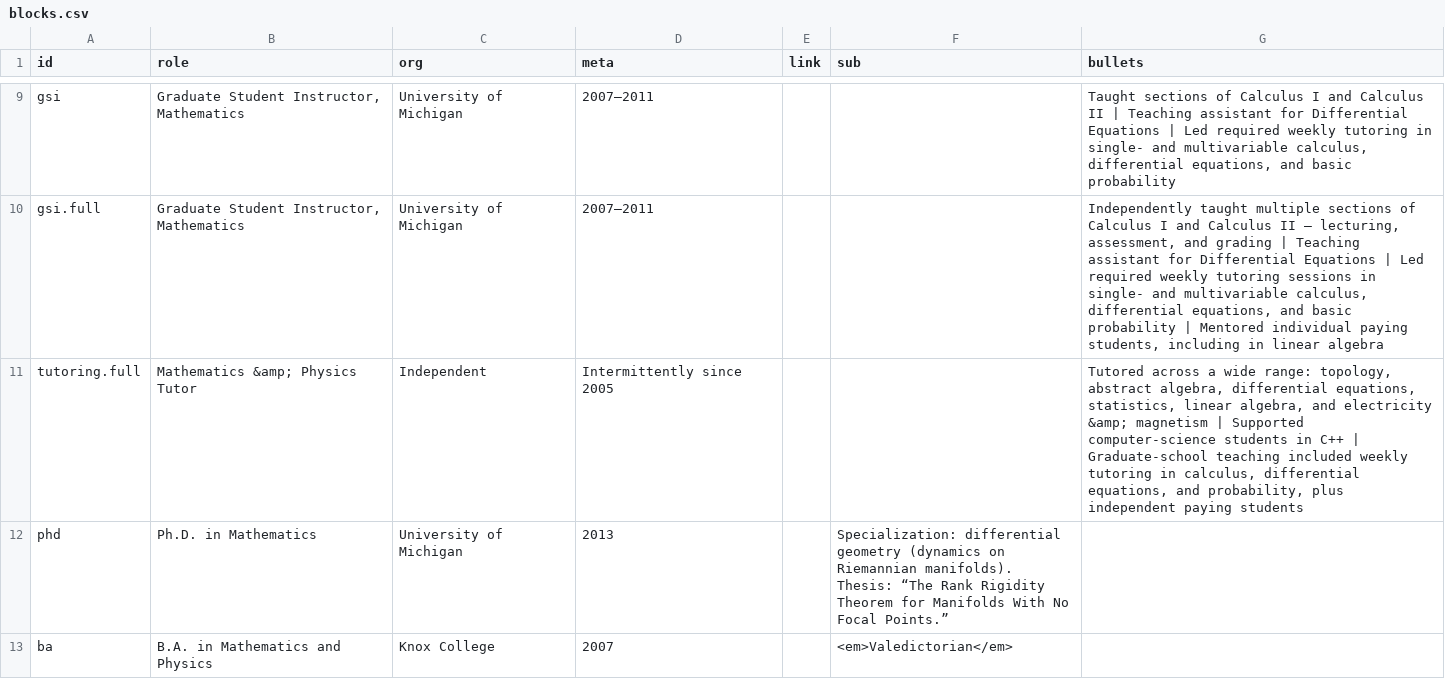
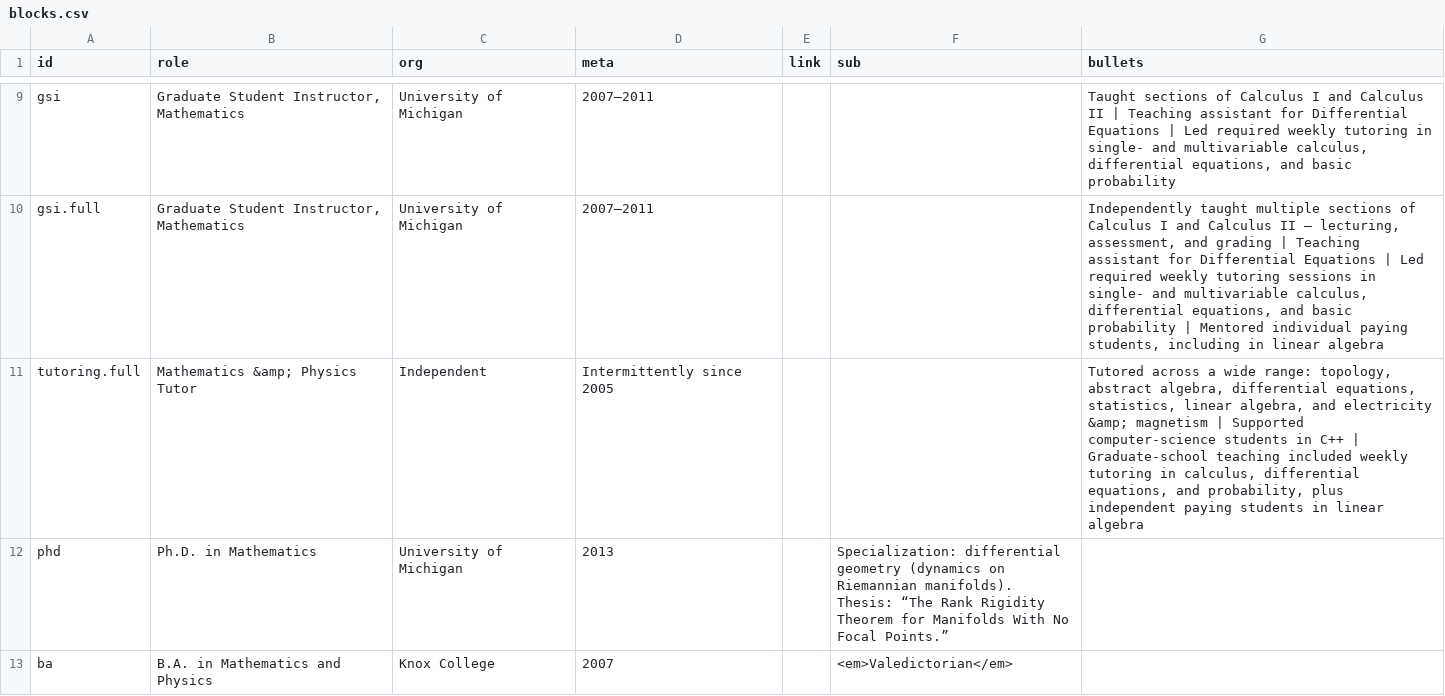
Before and after one commit to incnone/resume, a CSV file: _data/blocks.csv, drawn as a sheet; only a part is shown, gaps mark what is left out.

```diff
--- a/_data/blocks.csv
+++ b/_data/blocks.csv
@@ -10,3 +10,3 @@ gsi,"Graduate Student Instructor, Mathematics",University of Michigan,2007–201
 gsi.full,"Graduate Student Instructor, Mathematics",University of Michigan,2007–2011,,,"Independently taught multiple sections of Calculus I and Calculus II — lecturing, assessment, and grading | Teaching assistant for Differential Equations | Led required weekly tutoring sessions in single- and multivariable calculus, differential equations, and basic probability | Mentored individual paying students, including in linear algebra"
-tutoring.full,Mathematics &amp; Physics Tutor,Independent,Intermittently since 2005,,,"Tutored across a wide range: topology, abstract algebra, differential equations, statistics, linear algebra, and electricity &amp; magnetism | Supported computer-science students in C++ | Graduate-school teaching included weekly tutoring in calculus, differential equations, and probability, plus independent paying students"
+tutoring.full,Mathematics &amp; Physics Tutor,Independent,Intermittently since 2005,,,"Tutored across a wide range: topology, abstract algebra, differential equations, statistics, linear algebra, and electricity &amp; magnetism | Supported computer-science students in C++ | Graduate-school teaching included weekly tutoring in calculus, differential equations, and probability, plus independent paying students in linear algebra"
 phd,Ph.D. in Mathematics,University of Michigan,2013,,Specialization: differential geometry (dynamics on Riemannian manifolds). Thesis: “The Rank Rigidity Theorem for Manifolds With No Focal Points.”,
```
Also changed, not shown: _data/person.csv, 13 other files.
